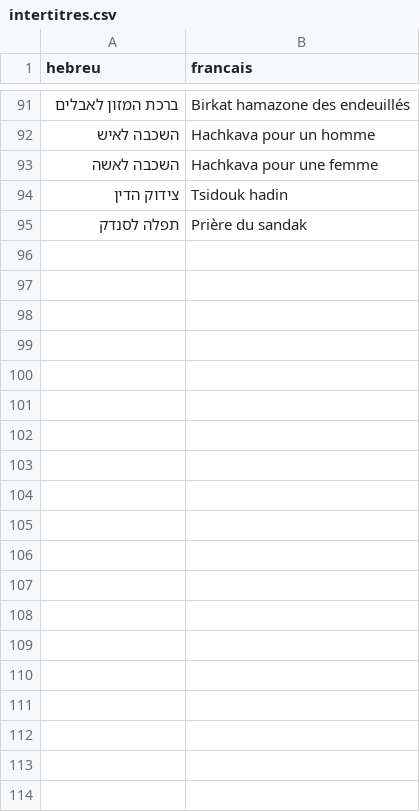
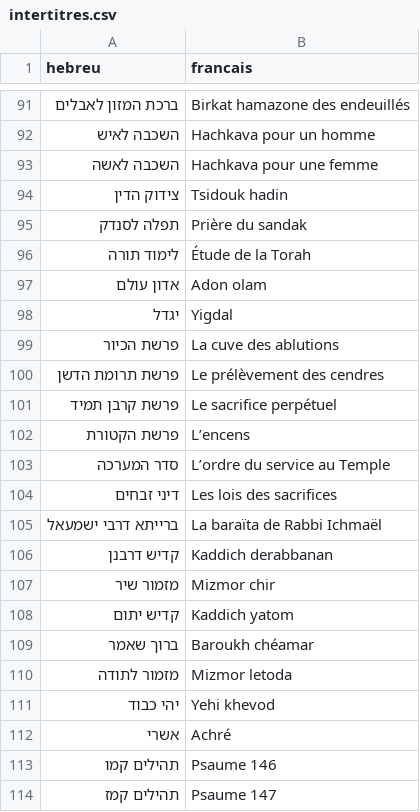
Before and after one commit to docloulou/Siddour-ebook, a CSV file: data/intertitres.csv, drawn as a sheet; only a part is shown, gaps mark what is left out; the diff covers the shown part only.

```diff
--- a/data/intertitres.csv
+++ b/data/intertitres.csv
@@ -95 +95,20 @@ hebreu;francais
 תפלה לסנדק;Prière du sandak
+לימוד תורה;Étude de la Torah
+אדון עולם;Adon olam
+יגדל;Yigdal
+פרשת הכיור;La cuve des ablutions
+פרשת תרומת הדשן;Le prélèvement des cendres
+פרשת קרבן תמיד;Le sacrifice perpétuel
+פרשת הקטורת;L’encens
+סדר המערכה;L’ordre du service au Temple
+דיני זבחים;Les lois des sacrifices
+ברייתא דרבי ישמעאל;La baraïta de Rabbi Ichmaël
+קדיש דרבנן;Kaddich derabbanan
+מזמור שיר;Mizmor chir
+קדיש יתום;Kaddich yatom
+ברוך שאמר;Baroukh chéamar
+מזמור לתודה;Mizmor letoda
+יהי כבוד;Yehi khevod
+אשרי;Achré
+תהילים קמו;Psaume 146
+תהילים קמז;Psaume 147
```
Also changed, not shown: 52 added rows elsewhere in this file, 16 other files.
